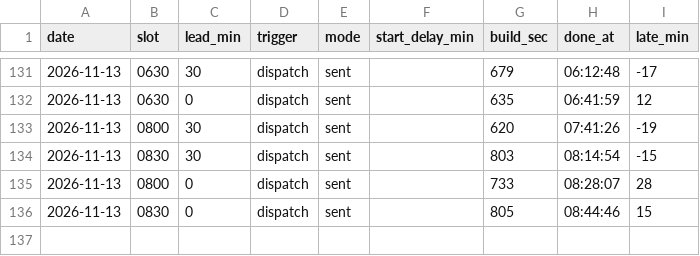
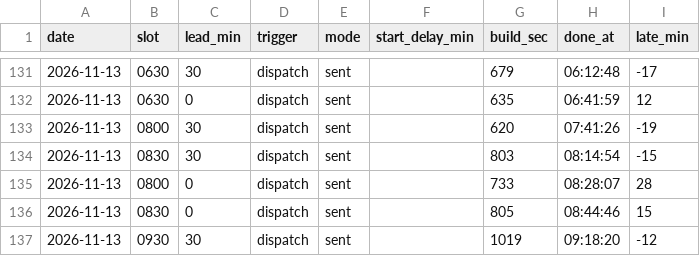
Before and after one commit to gyu-jong/market-bot, a CSV file: data/timing_log.csv, drawn as a sheet; only a part is shown, gaps mark what is left out.

Commit message:
timing 0930 L30

```diff
--- a/data/timing_log.csv
+++ b/data/timing_log.csv
@@ -136 +136,2 @@ date,slot,lead_min,trigger,mode,start_delay_min,build_sec,done_at,late_min
 2026-11-13,0830,0,dispatch,sent,,805,08:44:46,15
+2026-11-13,0930,30,dispatch,sent,,1019,09:18:20,-12
```
Also changed, not shown: 1 other file.
